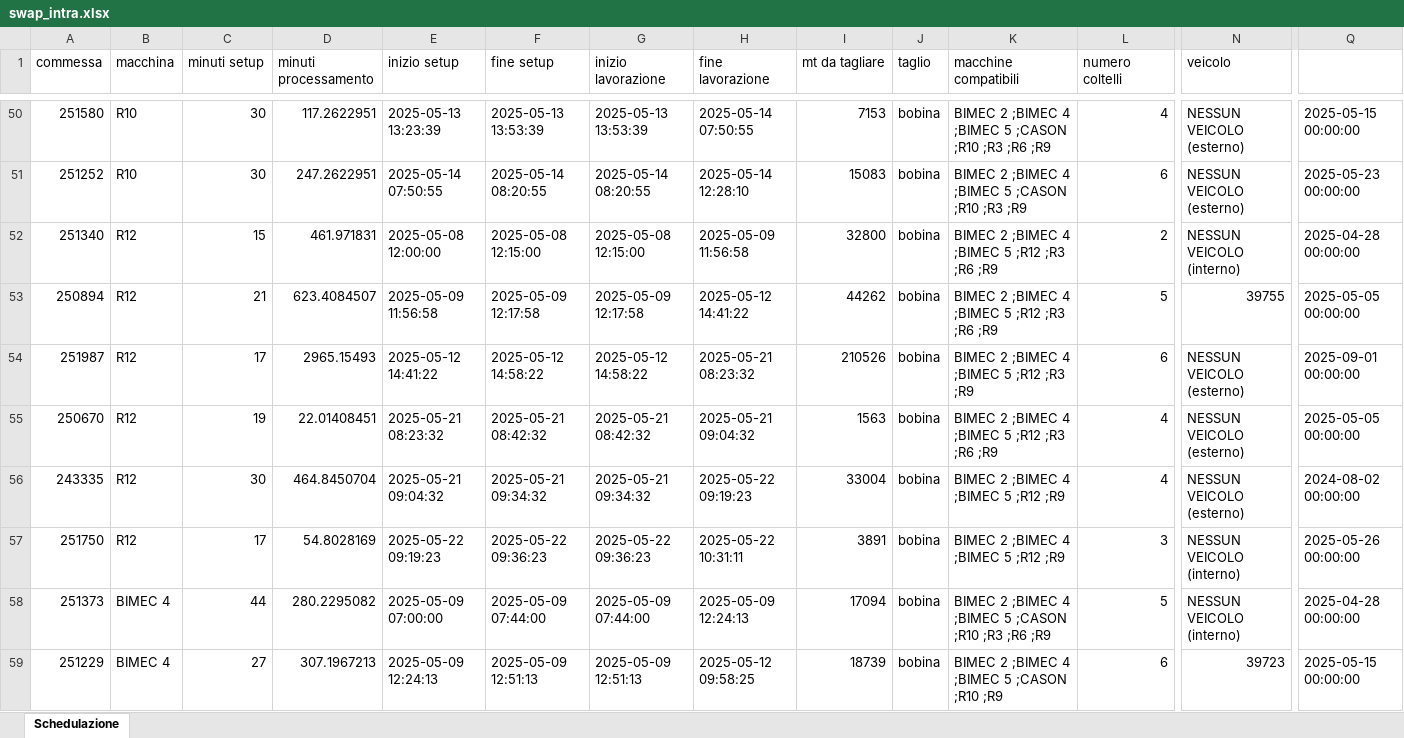
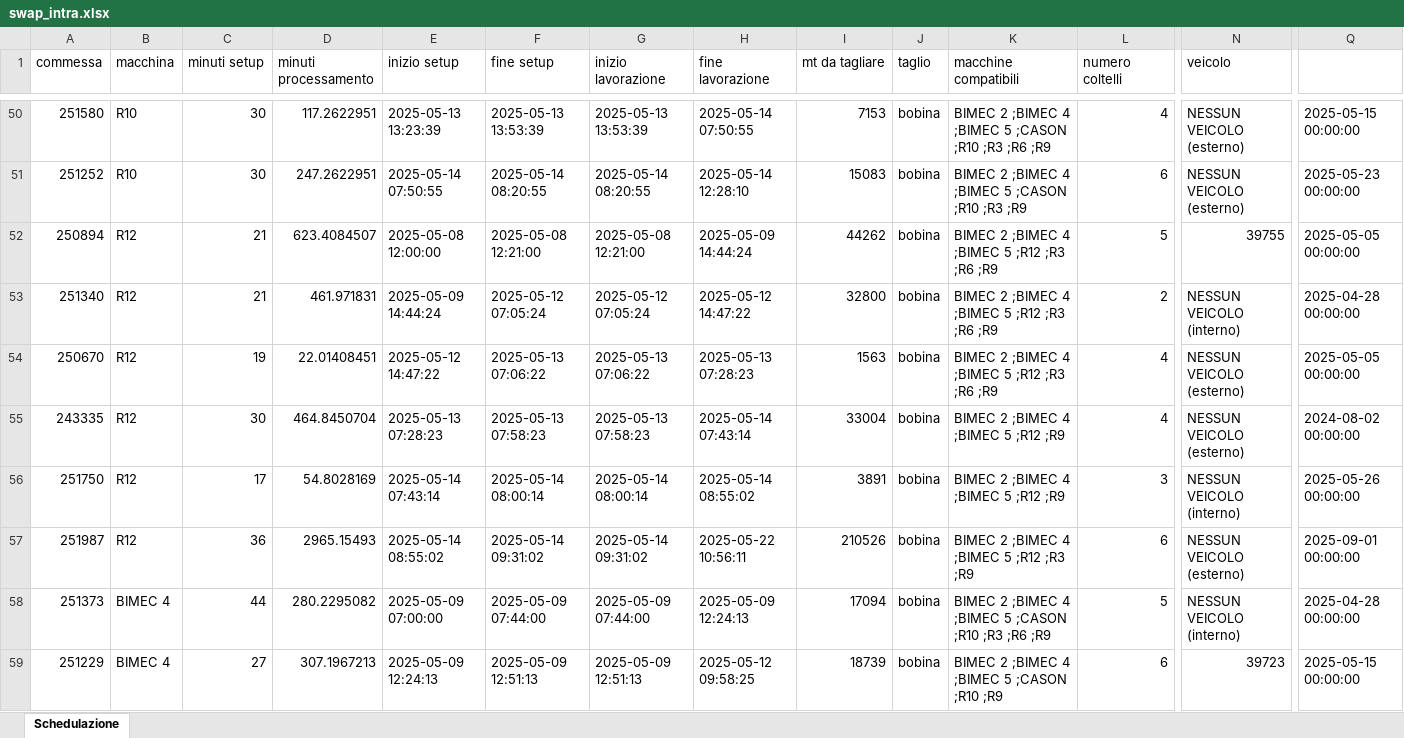
Before and after one commit to Baszonpedis/progettoIS, an Excel workbook: PS-VRP/OUTPUT_TEST/swap_intra.xlsx, sheet Schedulazione, drawn as a sheet; only a part is shown, gaps mark what is left out; values as stored, in another font and other column widths than the file's, no borders; removed rows and columns are numbered as before the commit, all else as after; rows hold the shown columns only; the diff names each change by its address in the sheet, - before the commit and + after, or states it on an @@ line.

```diff
--- a/PS-VRP/OUTPUT_TEST/swap_intra.xlsx (sheet Schedulazione)
+++ b/PS-VRP/OUTPUT_TEST/swap_intra.xlsx (sheet Schedulazione)
-row 52: 251340 | R12 | 15 | 461.971831 | 2025-05-08 12:00:00 | 2025-05-08 12:15:00 | 2025-05-08 12:15:00 | 2025-05-09 11:56:58 | 32800 | bobina | BIMEC 2 ;BIMEC 4 ;BIMEC 5 ;R12 ;R3 ;R6 ;R9 | 2 | NESSUN VEICOLO (interno) | 2025-04-28 00:00:00
-E52 (inizio setup): 2025-05-09 11:56:58
+E52 (inizio setup): 2025-05-08 12:00:00
-F52 (fine setup): 2025-05-09 12:17:58
+F52 (fine setup): 2025-05-08 12:21:00
-G52 (inizio lavorazione): 2025-05-09 12:17:58
+G52 (inizio lavorazione): 2025-05-08 12:21:00
-H52 (fine lavorazione): 2025-05-12 14:41:22
+H52 (fine lavorazione): 2025-05-09 14:44:24
-A53 (commessa): 251987
+A53 (commessa): 251340
-C53 (minuti setup): 17
+C53 (minuti setup): 21
-D53 (minuti processamento): 2965.15493
+D53 (minuti processamento): 461.971831
-E53 (inizio setup): 2025-05-12 14:41:22
+E53 (inizio setup): 2025-05-09 14:44:24
-F53 (fine setup): 2025-05-12 14:58:22
+F53 (fine setup): 2025-05-12 07:05:24
-G53 (inizio lavorazione): 2025-05-12 14:58:22
+G53 (inizio lavorazione): 2025-05-12 07:05:24
-H53 (fine lavorazione): 2025-05-21 08:23:32
+H53 (fine lavorazione): 2025-05-12 14:47:22
-I53 (mt da tagliare): 210526
+I53 (mt da tagliare): 32800
-K53 (macchine compatibili): BIMEC 2 ;BIMEC 4 ;BIMEC 5 ;R12 ;R3 ;R9
+K53 (macchine compatibili): BIMEC 2 ;BIMEC 4 ;BIMEC 5 ;R12 ;R3 ;R6 ;R9
-L53 (numero coltelli): 6
+L53 (numero coltelli): 2
-N53 (veicolo): NESSUN VEICOLO (esterno)
+N53 (veicolo): NESSUN VEICOLO (interno)
-Q53: 2025-09-01 00:00:00
+Q53: 2025-04-28 00:00:00
-E54 (inizio setup): 2025-05-21 08:23:32
+E54 (inizio setup): 2025-05-12 14:47:22
-F54 (fine setup): 2025-05-21 08:42:32
+F54 (fine setup): 2025-05-13 07:06:22
-G54 (inizio lavorazione): 2025-05-21 08:42:32
+G54 (inizio lavorazione): 2025-05-13 07:06:22
-H54 (fine lavorazione): 2025-05-21 09:04:32
+H54 (fine lavorazione): 2025-05-13 07:28:23
-E55 (inizio setup): 2025-05-21 09:04:32
+E55 (inizio setup): 2025-05-13 07:28:23
-F55 (fine setup): 2025-05-21 09:34:32
+F55 (fine setup): 2025-05-13 07:58:23
-G55 (inizio lavorazione): 2025-05-21 09:34:32
+G55 (inizio lavorazione): 2025-05-13 07:58:23
-H55 (fine lavorazione): 2025-05-22 09:19:23
+H55 (fine lavorazione): 2025-05-14 07:43:14
-E56 (inizio setup): 2025-05-22 09:19:23
+E56 (inizio setup): 2025-05-14 07:43:14
-F56 (fine setup): 2025-05-22 09:36:23
+F56 (fine setup): 2025-05-14 08:00:14
-G56 (inizio lavorazione): 2025-05-22 09:36:23
+G56 (inizio lavorazione): 2025-05-14 08:00:14
-H56 (fine lavorazione): 2025-05-22 10:31:11
+H56 (fine lavorazione): 2025-05-14 08:55:02
+row 57: 251987 | R12 | 36 | 2965.15493 | 2025-05-14 08:55:02 | 2025-05-14 09:31:02 | 2025-05-14 09:31:02 | 2025-05-22 10:56:11 | 210526 | bobina | BIMEC 2 ;BIMEC 4 ;BIMEC 5 ;R12 ;R3 ;R9 | 6 | NESSUN VEICOLO (esterno) | 2025-09-01 00:00:00
```
Also changed, not shown: PS-VRP/Dati_output/error_read_file.xlsx, PS-VRP/OUTPUT_TEST/euristico_costruttivo.xlsx, 5 other files.
